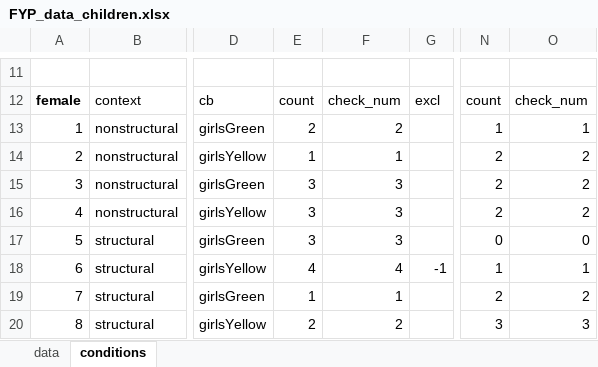
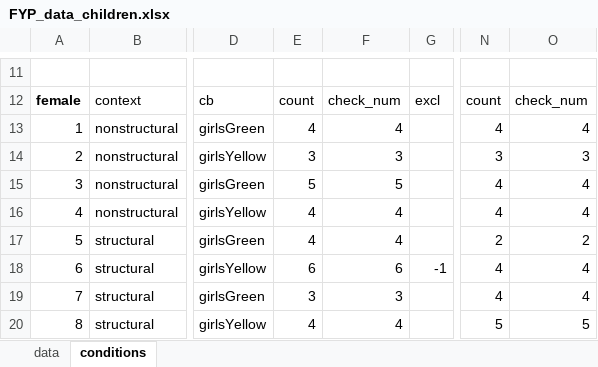
Before and after one commit to mariannazhang/structuralblocking, an Excel workbook: data/FYP_data_children.xlsx, sheet conditions, drawn as a sheet; only a part is shown, gaps mark what is left out; values as stored, in another font and other column widths than the file's, no borders; the diff covers the shown part only; the diff names each change by its address in the sheet, - before the commit and + after, or states it on an @@ line.

```diff
--- a/data/FYP_data_children.xlsx (sheet conditions)
+++ b/data/FYP_data_children.xlsx (sheet conditions)
-E13: 2
+E13: 4
-F13: 2
+F13: 4
-N13: 1
+N13: 4
-O13: 1
+O13: 4
-E14: 1
+E14: 3
-F14: 1
+F14: 3
-N14: 2
+N14: 3
-O14: 2
+O14: 3
-E15: 3
+E15: 5
-F15: 3
+F15: 5
-N15:N16: 2
+N15:N16: 4
-O15:O16: 2
+O15:O16: 4
-E16:E17: 3
+E16:E17: 4
-F16:F17: 3
+F16:F17: 4
-N17: 0
+N17: 2
-O17: 0
+O17: 2
-E18: 4
+E18: 6
-F18: 4
+F18: 6
-N18: 1
+N18: 4
-O18: 1
+O18: 4
-E19: 1
+E19: 3
-F19: 1
+F19: 3
-N19: 2
+N19: 4
-O19: 2
+O19: 4
-E20: 2
+E20: 4
-F20: 2
+F20: 4
-N20: 3
+N20: 5
-O20: 3
+O20: 5
```
Also changed, not shown: 34 edited cells and cell formats elsewhere in this sheet, sheet data, formulas that keep their value.
